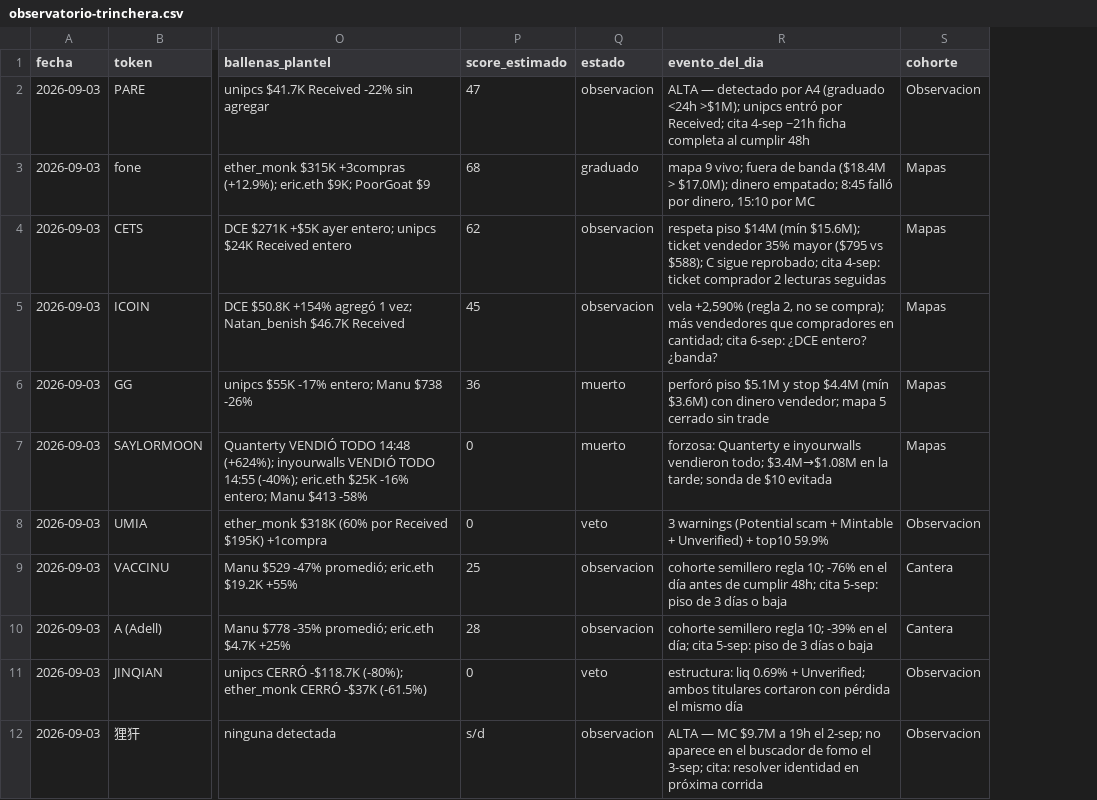
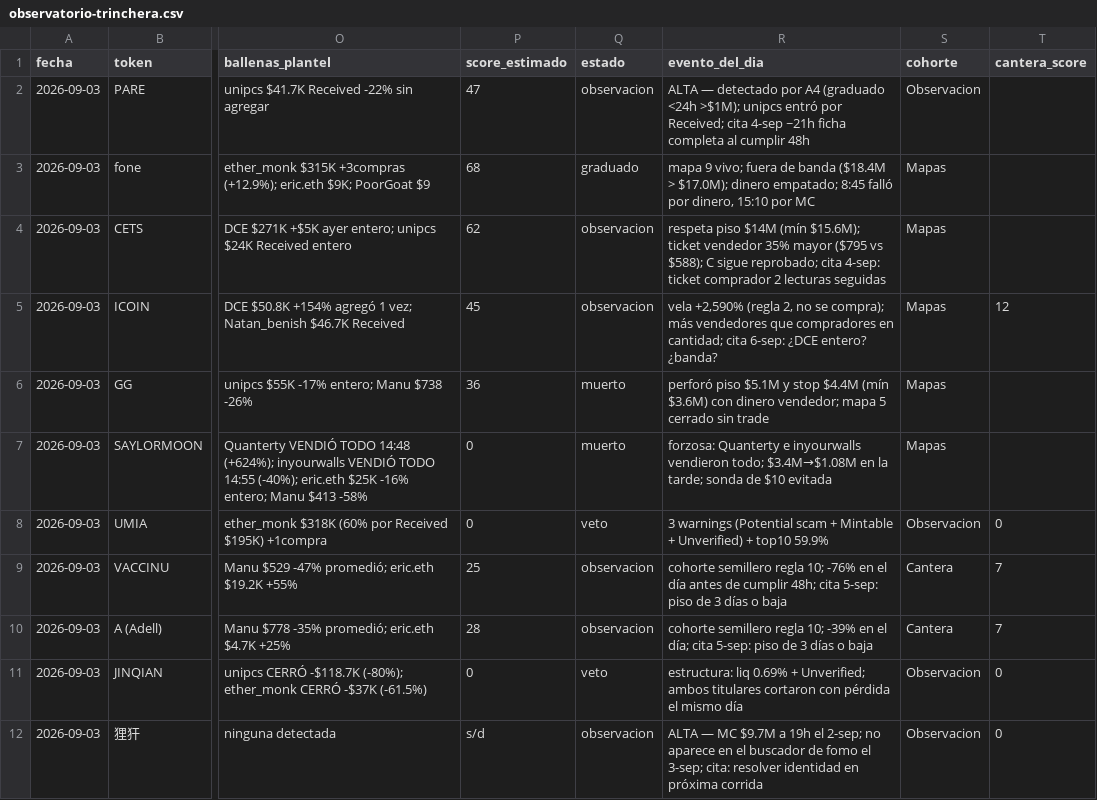
Before and after one commit to joseluis150-ui/trinchera, a CSV file: observatorio-trinchera.csv, drawn as a sheet; only a part is shown, gaps mark what is left out; the diff names each change by its address in the sheet, - before the commit and + after, or states it on an @@ line.

```diff
--- a/observatorio-trinchera.csv
+++ b/observatorio-trinchera.csv
+column T (cantera_score), rows 5-12: 12 |  |  | 0 | 7 | 7 | 0 | 0
```
Also changed, not shown: 1 other file.
